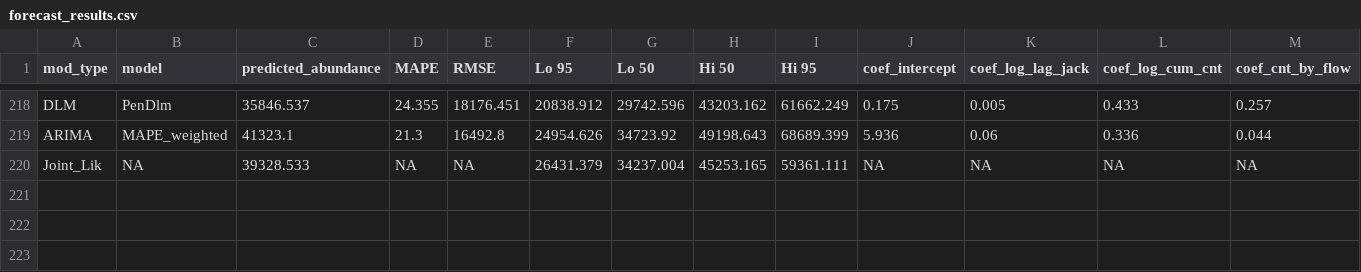
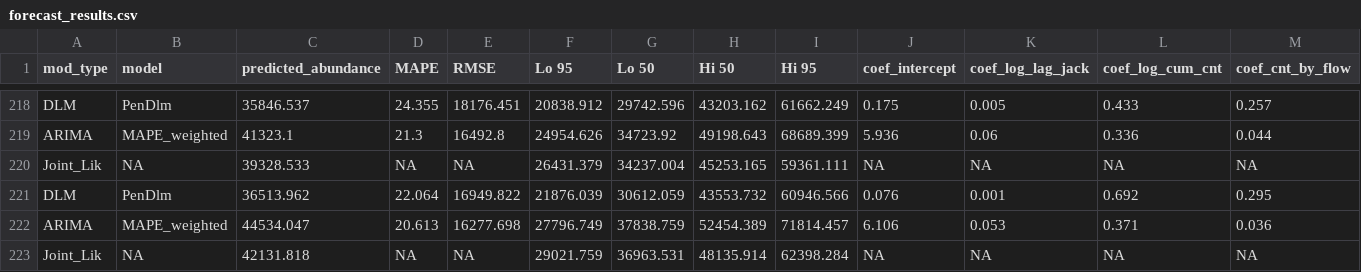
Before and after one commit to wdfw-fp/Inseasonfor, a CSV file: inst/data-cache/forecast_results.csv, drawn as a sheet; only a part is shown, gaps mark what is left out; rows hold the shown columns only; the diff names each change by its address in the sheet, - before the commit and + after, or states it on an @@ line.

Commit message:
Update CSV files

```diff
--- a/inst/data-cache/forecast_results.csv
+++ b/inst/data-cache/forecast_results.csv
+row 221: DLM | PenDlm | 36513.962 | 22.064 | 16949.822 | 21876.039 | 30612.059 | 43553.732 | 60946.566 | 0.076 | 0.001 | 0.692 | 0.295
+row 222: ARIMA | MAPE_weighted | 44534.047 | 20.613 | 16277.698 | 27796.749 | 37838.759 | 52454.389 | 71814.457 | 6.106 | 0.053 | 0.371 | 0.036
+row 223: Joint_Lik | NA | 42131.818 | NA | NA | 29021.759 | 36963.531 | 48135.914 | 62398.284 | NA | NA | NA | NA
```
